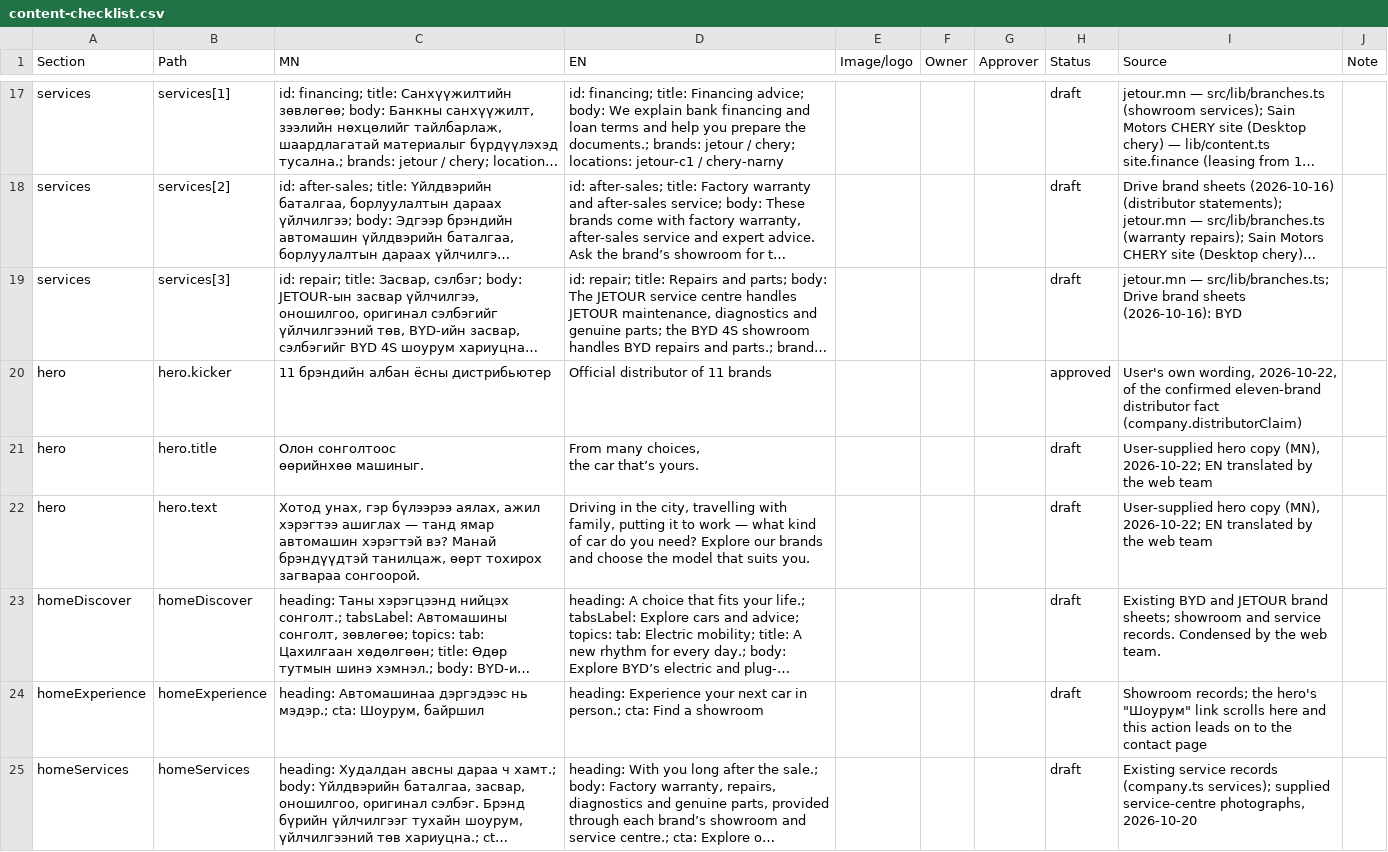
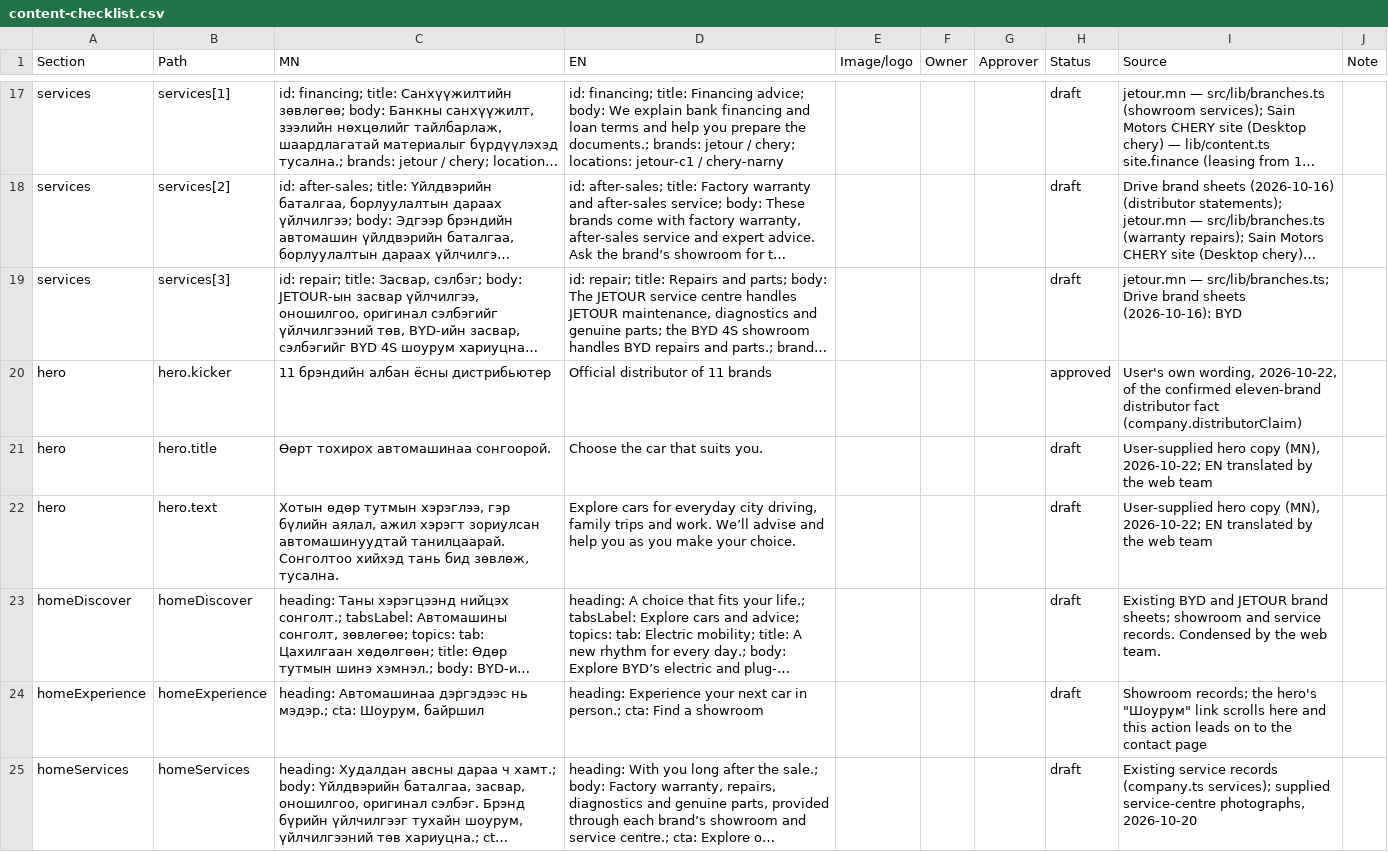
Before and after one commit to enkhireedui4-cpu/sainmotors.mn, a CSV file: docs/content-checklist.csv, drawn as a sheet; only a part is shown, gaps mark what is left out; long unchanged cells end in …; ↵ is a line break in a cell; the diff covers the shown part only; the diff names each change by its address in the sheet, - before the commit and + after, or states it on an @@ line.

```diff
--- a/docs/content-checklist.csv
+++ b/docs/content-checklist.csv
-C21 (MN): Олон сонголтоос ↵ өөрийнхөө машиныг.
+C21 (MN): Өөрт тохирох автомашинаа сонгоорой.
-D21 (EN): From many choices, ↵ the car that’s yours.
+D21 (EN): Choose the car that suits you.
-C22 (MN): Хотод унах, гэр бүлээрээ аялах, ажил хэрэгтээ ашиглах — танд ямар автомашин хэрэгтэй вэ? Манай брэндүүдтэй танилцаж, өөрт тохирох загвараа сонгоорой.
+C22 (MN): Хотын өдөр тутмын хэрэглээ, гэр бүлийн аялал, ажил хэрэгт зориулсан автомашинуудтай танилцаарай. Сонголтоо хийхэд тань бид зөвлөж, тусална.
-D22 (EN): Driving in the city, travelling with family, putting it to work — what kind of car do you need? Explore our brands and choose the model that suits you.
+D22 (EN): Explore cars for everyday city driving, family trips and work. We’ll advise and help you as you make your choice.
```
Also changed, not shown: 2 edited cells elsewhere in this file, 4 other files.
